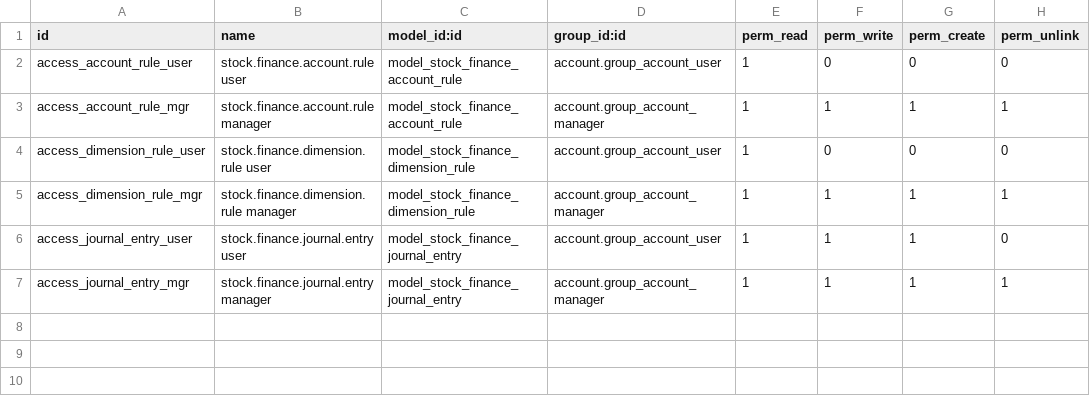
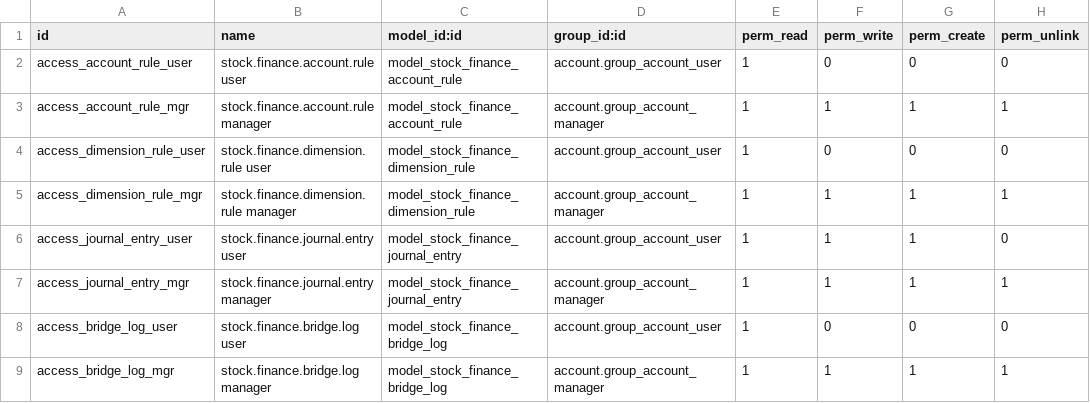
Before and after one commit to helfaramawi/odoo_erp_modules_AR_default, a CSV file: demo_edition/addons/demo_gov_stock_finance_bridge/security/ir.model.access.csv, drawn as a sheet.

```diff
--- a/demo_edition/addons/demo_gov_stock_finance_bridge/security/ir.model.access.csv
+++ b/demo_edition/addons/demo_gov_stock_finance_bridge/security/ir.model.access.csv
@@ -7 +7,3 @@ access_journal_entry_user,stock.finance.journal.entry user,model_stock_finance_j
 access_journal_entry_mgr,stock.finance.journal.entry manager,model_stock_finance_journal_entry,account.group_account_manager,1,1,1,1
+access_bridge_log_user,stock.finance.bridge.log user,model_stock_finance_bridge_log,account.group_account_user,1,0,0,0
+access_bridge_log_mgr,stock.finance.bridge.log manager,model_stock_finance_bridge_log,account.group_account_manager,1,1,1,1
```
Also changed, not shown: 3 other files.
